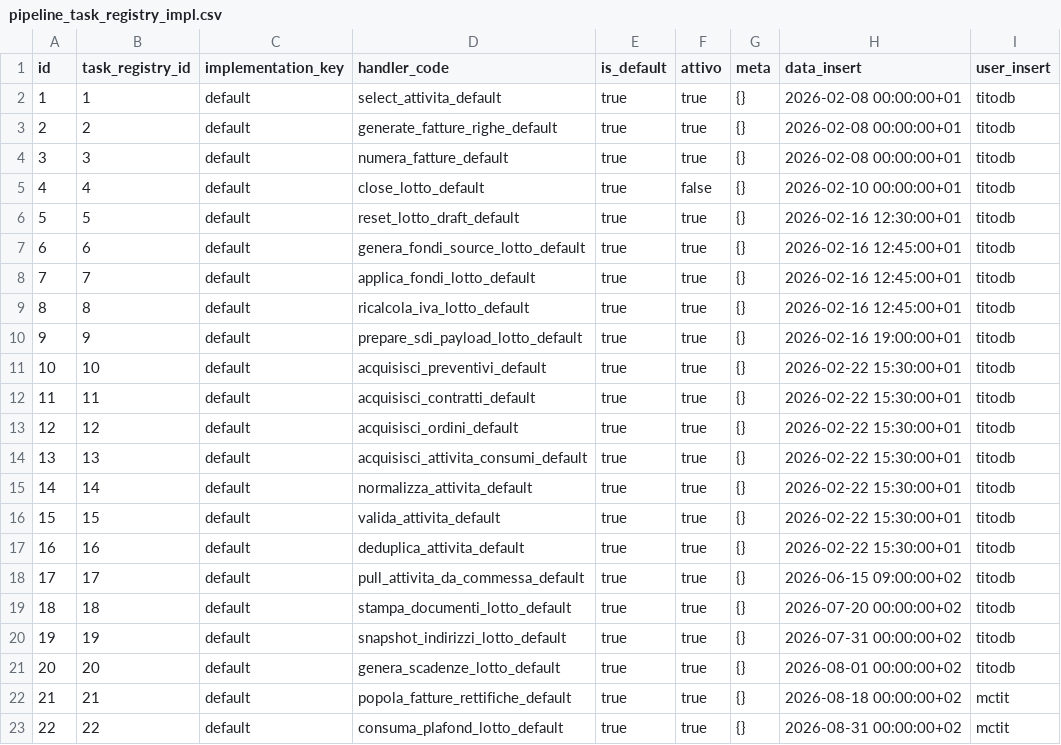
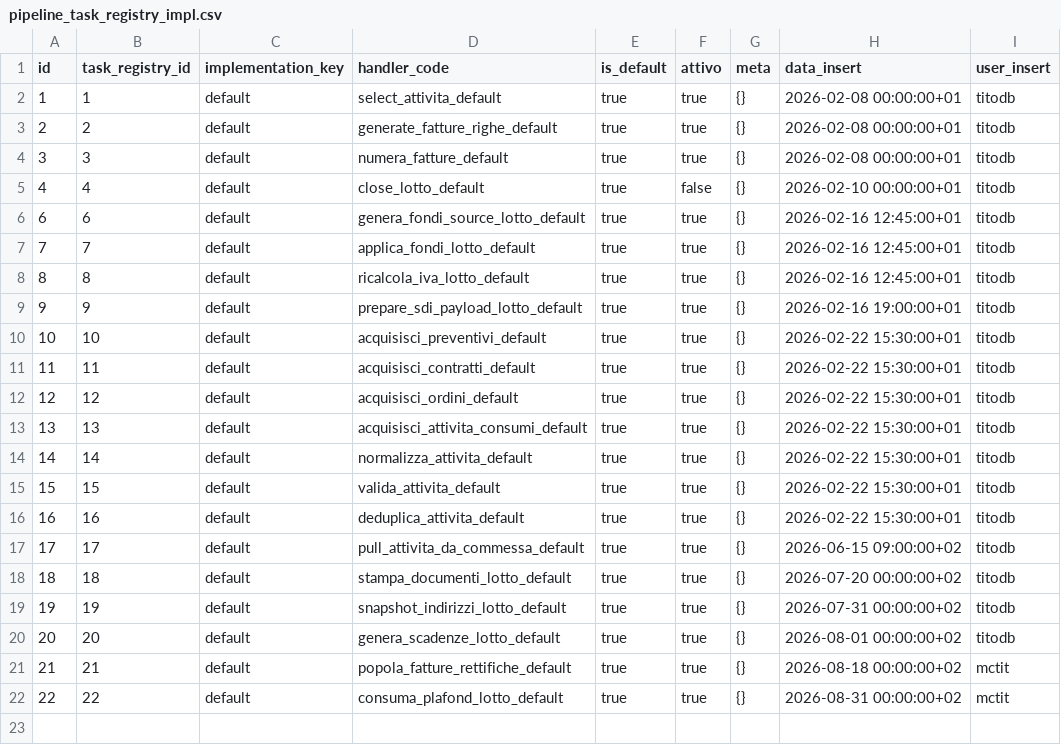
Before and after one commit to Tito-it/ZeroErp, a CSV file: db/changelog/migrations_v2/80_data/sql/dbops/pipeline_task_registry_impl.csv, drawn as a sheet; the diff names each change by its address in the sheet, - before the commit and + after, or states it on an @@ line.

```diff
--- a/db/changelog/migrations_v2/80_data/sql/dbops/pipeline_task_registry_impl.csv
+++ b/db/changelog/migrations_v2/80_data/sql/dbops/pipeline_task_registry_impl.csv
-row 6: 5 | 5 | default | reset_lotto_draft_default | true | true | {} | 2026-02-16 12:30:00+01 | titodb
```
Also changed, not shown: db/changelog/migrations_v2/80_data/sql/dbops/pipeline_task_registry.csv, db/changelog/migrations_v2/80_data/sql/vendite/fatturazione_pipeline.csv, 8 other files.
